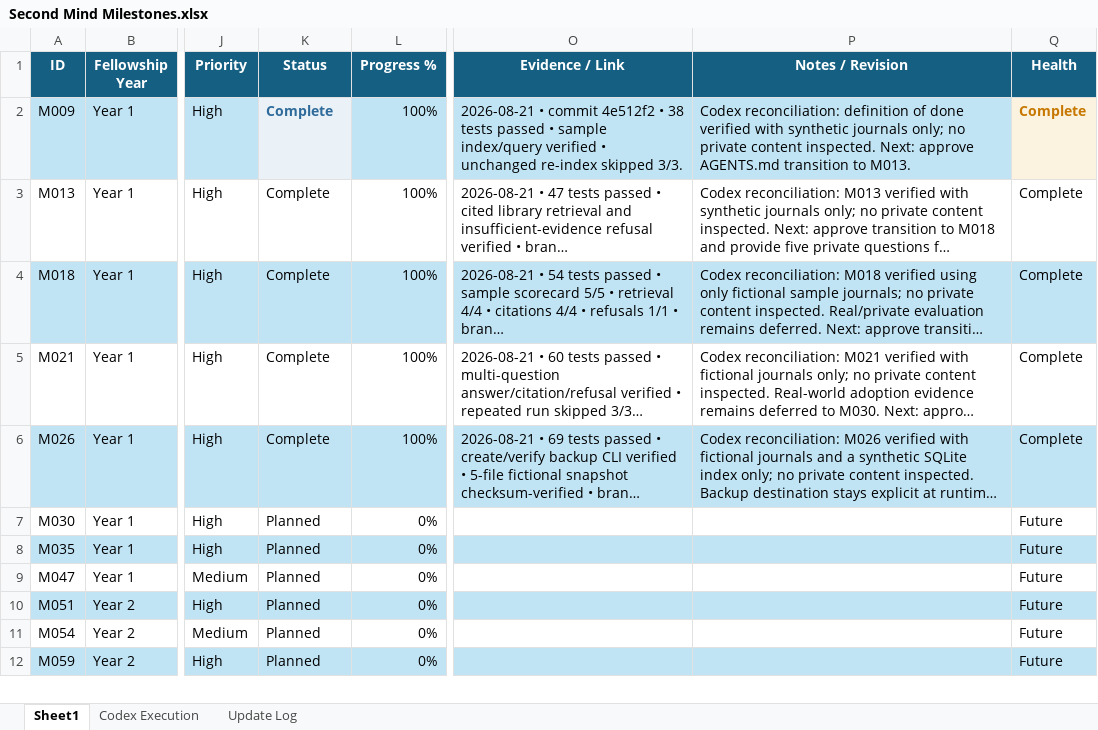
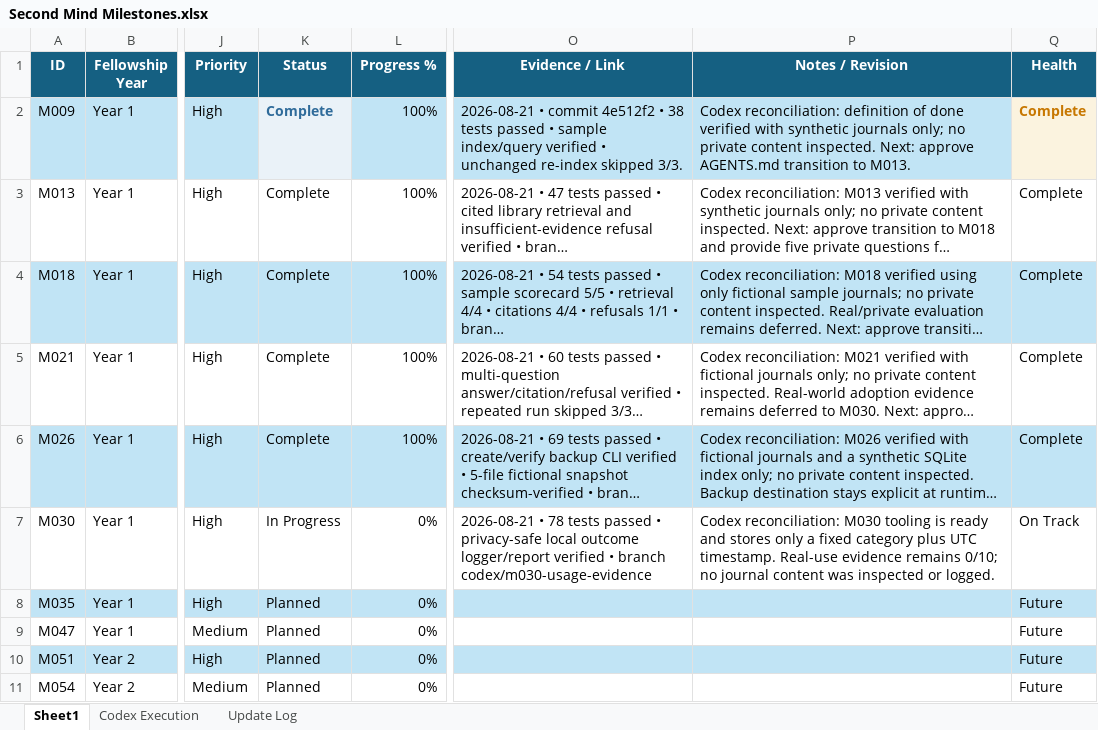
Before and after one commit to mroxas04/second-mind, an Excel workbook: outputs/01a02405-eff6-71d0-a35b-93798c214f10/Second Mind Milestones.xlsx, sheet Sheet1, drawn as a sheet; only a part is shown, gaps mark what is left out; the shorter side is filled out with more unchanged rows; long unchanged cells end in …; values as stored, in another font and other column widths than the file's, no borders; table styles not drawn; the diff names each change by its address in the sheet, - before the commit and + after, or states it on an @@ line.

Commit message:
feat: add privacy-safe usage evidence

```diff
--- a/outputs/01a02405-eff6-71d0-a35b-93798c214f10/Second Mind Milestones.xlsx (sheet Sheet1)
+++ b/outputs/01a02405-eff6-71d0-a35b-93798c214f10/Second Mind Milestones.xlsx (sheet Sheet1)
-K7 (Status): Planned
+K7 (Status): In Progress
-O7 (Evidence / Link): (empty)
+O7 (Evidence / Link): 2026-08-21 • 78 tests passed • privacy-safe local outcome logger/report verified • branch codex/m030-usage-evidence
-P7 (Notes / Revision): (empty)
+P7 (Notes / Revision): Codex reconciliation: M030 tooling is ready and stores only a fixed category plus UTC timestamp. Real-use evidence remains 0/10; no journal content was inspected or logged.
-Q7 (Health): Future
+Q7 (Health): On Track
```
Also changed, not shown: sheet Update Log, sheet Codex Execution, 7 other files.
